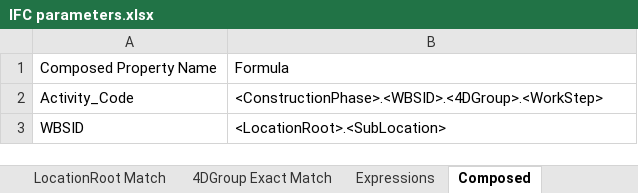
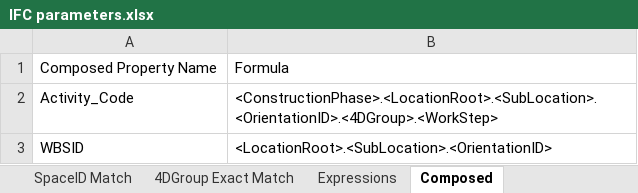
Before and after one commit to braileee/IfcManager, an Excel workbook: IfcManager.BL/Files/IfcManagerFiles/IFC parameters.xlsx, sheet Composed, drawn as a sheet; values as stored, in another font and other column widths than the file's, no borders; table styles not drawn; the diff names each change by its address in the sheet, - before the commit and + after, or states it on an @@ line.

```diff
--- a/IfcManager.BL/Files/IfcManagerFiles/IFC parameters.xlsx (sheet Composed)
+++ b/IfcManager.BL/Files/IfcManagerFiles/IFC parameters.xlsx (sheet Composed)
+sheet tab: SpaceID Match
-B2: <ConstructionPhase>.<WBSID>.<4DGroup>.<WorkStep>
+B2: <ConstructionPhase>.<LocationRoot>.<SubLocation>.<OrientationID>.<4DGroup>.<WorkStep>
-B3: <LocationRoot>.<SubLocation>
+B3: <LocationRoot>.<SubLocation>.<OrientationID>
```
Also changed, not shown: sheet Picklist, sheet LocationRoot Match, sheet 4DGroup Exact Match, 24 other files.
